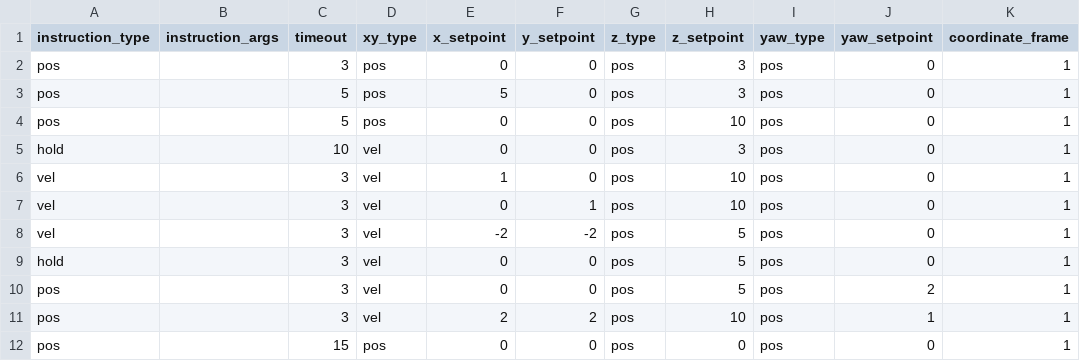
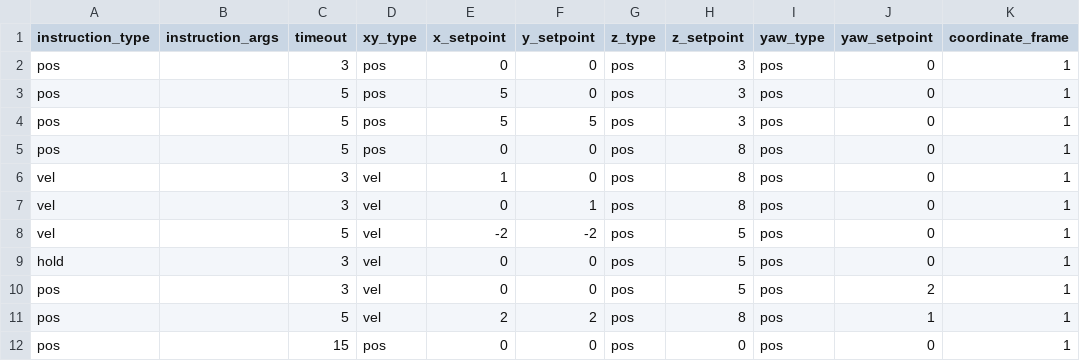
Before and after one commit to jannsta1/pyx4, a CSV file: src/pyx4_base/data/mission_specs/test.csv, drawn as a sheet.

```diff
--- a/src/pyx4_base/data/mission_specs/test.csv
+++ b/src/pyx4_base/data/mission_specs/test.csv
@@ -3,10 +3,10 @@ pos,,3,pos,0,0,pos,3,pos,0,1
 pos,,5,pos,5,0,pos,3,pos,0,1
-pos,,5,pos,0,0,pos,10,pos,0,1
-hold,,10,vel,0,0,pos,3,pos,0,1
-vel,,3,vel,1,0,pos,10,pos,0,1
-vel,,3,vel,0,1,pos,10,pos,0,1
-vel,,3,vel,-2,-2,pos,5,pos,0,1
+pos,,5,pos,5,5,pos,3,pos,0,1
+pos,,5,pos,0,0,pos,8,pos,0,1
+vel,,3,vel,1,0,pos,8,pos,0,1
+vel,,3,vel,0,1,pos,8,pos,0,1
+vel,,5,vel,-2,-2,pos,5,pos,0,1
 hold,,3,vel,0,0,pos,5,pos,0,1
 pos,,3,vel,0,0,pos,5,pos,2,1
-pos,,3,vel,2,2,pos,10,pos,1,1
+pos,,5,vel,2,2,pos,8,pos,1,1
 pos,,15,pos,0,0,pos,0,pos,0,1
```
Also changed, not shown: 6 other files.
